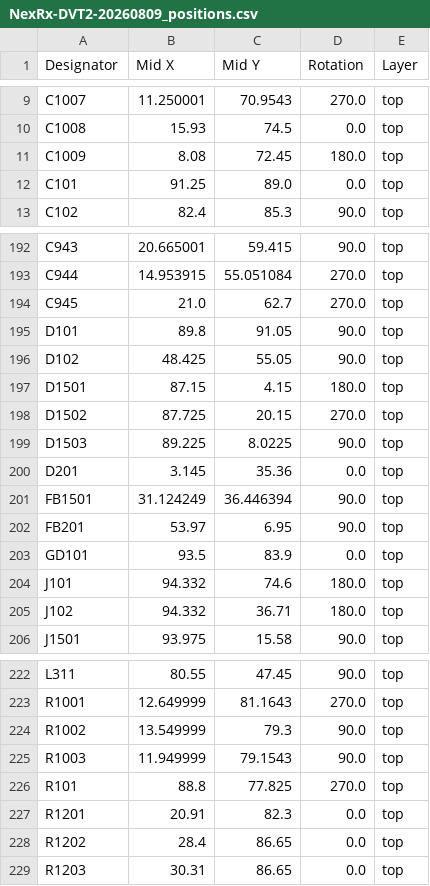
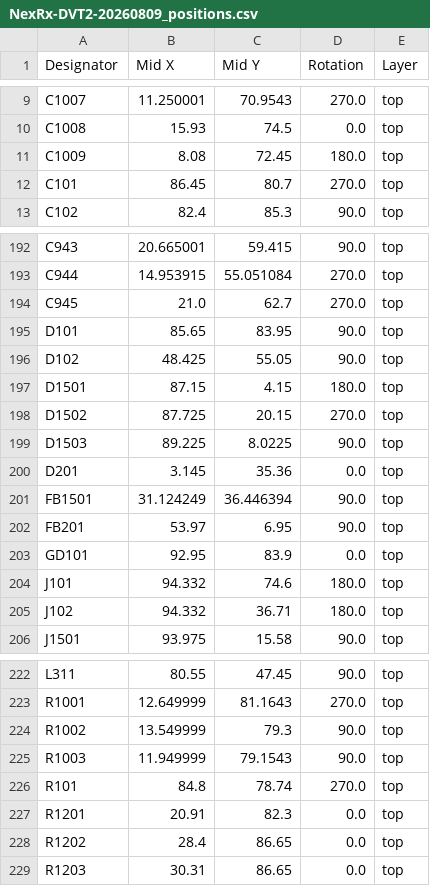
Before and after one commit to alanmimms/NexRx, a CSV file: hw/production/NexRx-DVT2-20260809_positions.csv, drawn as a sheet; only a part is shown, gaps mark what is left out.

```diff
--- a/hw/production/NexRx-DVT2-20260809_positions.csv
+++ b/hw/production/NexRx-DVT2-20260809_positions.csv
@@ -11,3 +11,3 @@ C1008,15.93,74.5,0.0,top
 C1009,8.08,72.45,180.0,top
-C101,91.25,89.0,0.0,top
+C101,86.45,80.7,270.0,top
 C102,82.4,85.3,90.0,top
@@ -194,3 +194,3 @@ C944,14.953915,55.051084,270.0,top
 C945,21.0,62.7,270.0,top
-D101,89.8,91.05,90.0,top
+D101,85.65,83.95,90.0,top
 D102,48.425,55.05,90.0,top
@@ -202,3 +202,3 @@ FB1501,31.124249,36.446394,90.0,top
 FB201,53.97,6.95,90.0,top
-GD101,93.5,83.9,0.0,top
+GD101,92.95,83.9,0.0,top
 J101,94.332,74.6,180.0,top
@@ -225,3 +225,3 @@ R1002,13.549999,79.3,90.0,top
 R1003,11.949999,79.1543,90.0,top
-R101,88.8,77.825,270.0,top
+R101,84.8,78.74,270.0,top
 R1201,20.91,82.3,0.0,top
```
Also changed, not shown: hw/production/NexRx-DVT2-20260809_bom.csv, 11 other files.
